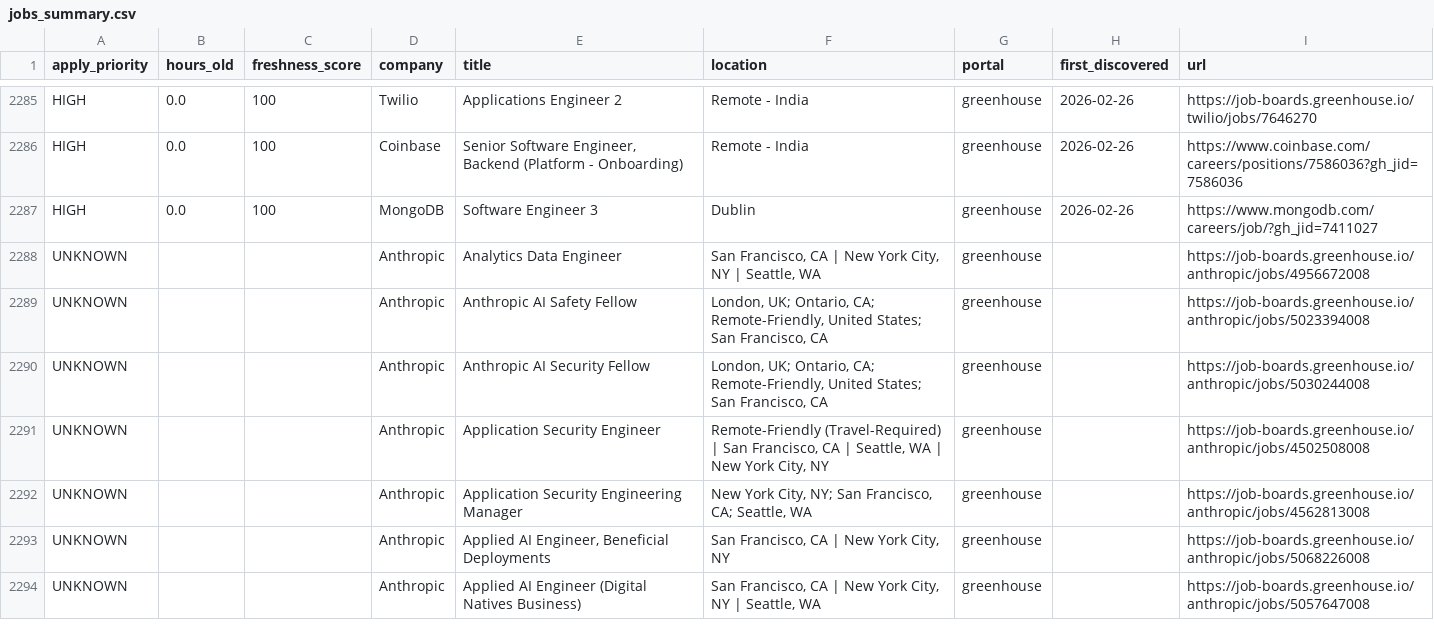
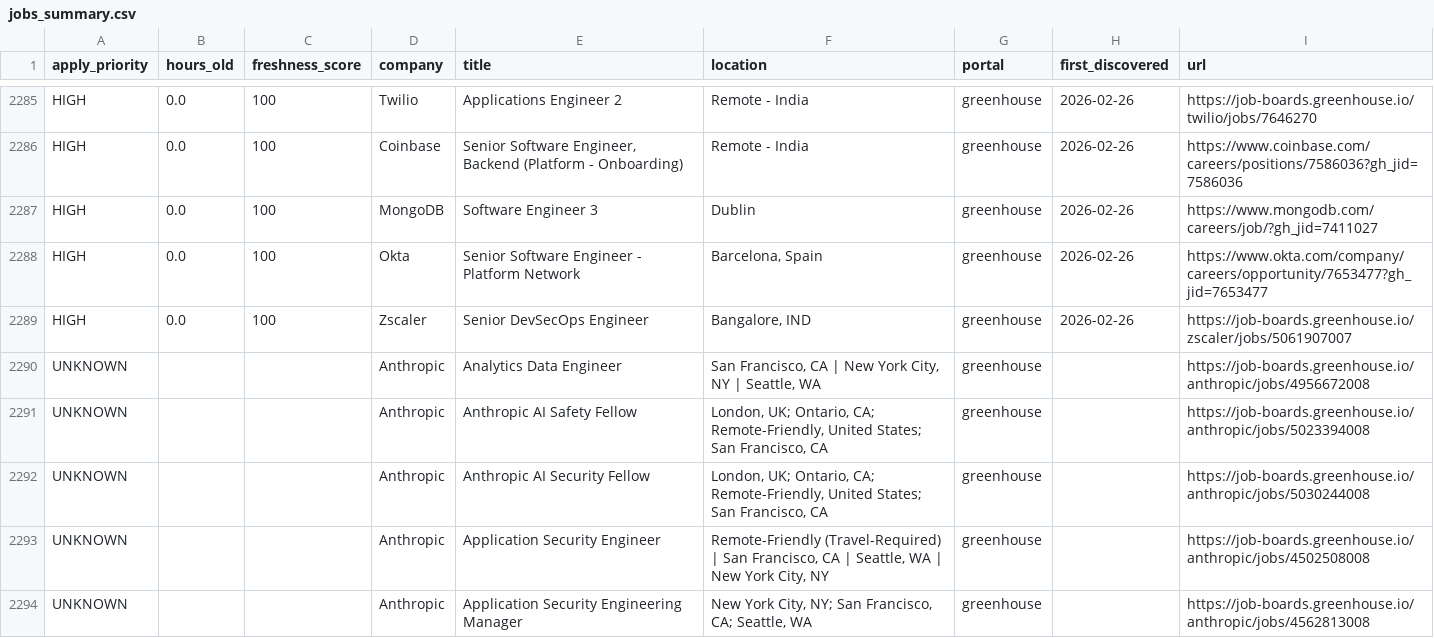
Before and after one commit to Nuthanreddy05/tech-jobs-scraper, a CSV file: jobs/jobs_summary.csv, drawn as a sheet; only a part is shown, gaps mark what is left out; the shorter side is filled out with more unchanged rows.

```diff
--- a/jobs/jobs_summary.csv
+++ b/jobs/jobs_summary.csv
@@ -2287,2 +2287,4 @@ HIGH,0.0,100,Coinbase,"Senior Software Engineer, Backend (Platform - Onboarding)
 HIGH,0.0,100,MongoDB,Software Engineer 3,Dublin,greenhouse,2026-02-26,https://www.mongodb.com/careers/job/?gh_jid=7411027
+HIGH,0.0,100,Okta,Senior Software Engineer - Platform Network,"Barcelona, Spain",greenhouse,2026-02-26,https://www.okta.com/company/careers/opportunity/7653477?gh_jid=7653477
+HIGH,0.0,100,Zscaler,Senior DevSecOps Engineer,"Bangalore, IND",greenhouse,2026-02-26,https://job-boards.greenhouse.io/zscaler/jobs/5061907007
 UNKNOWN,,,Anthropic,Analytics Data Engineer,"San Francisco, CA | New York City, NY | Seattle, WA",greenhouse,,https://job-boards.greenhouse.io/anthropic/jobs/4956672008
```
Also changed, not shown: 5 other files.
